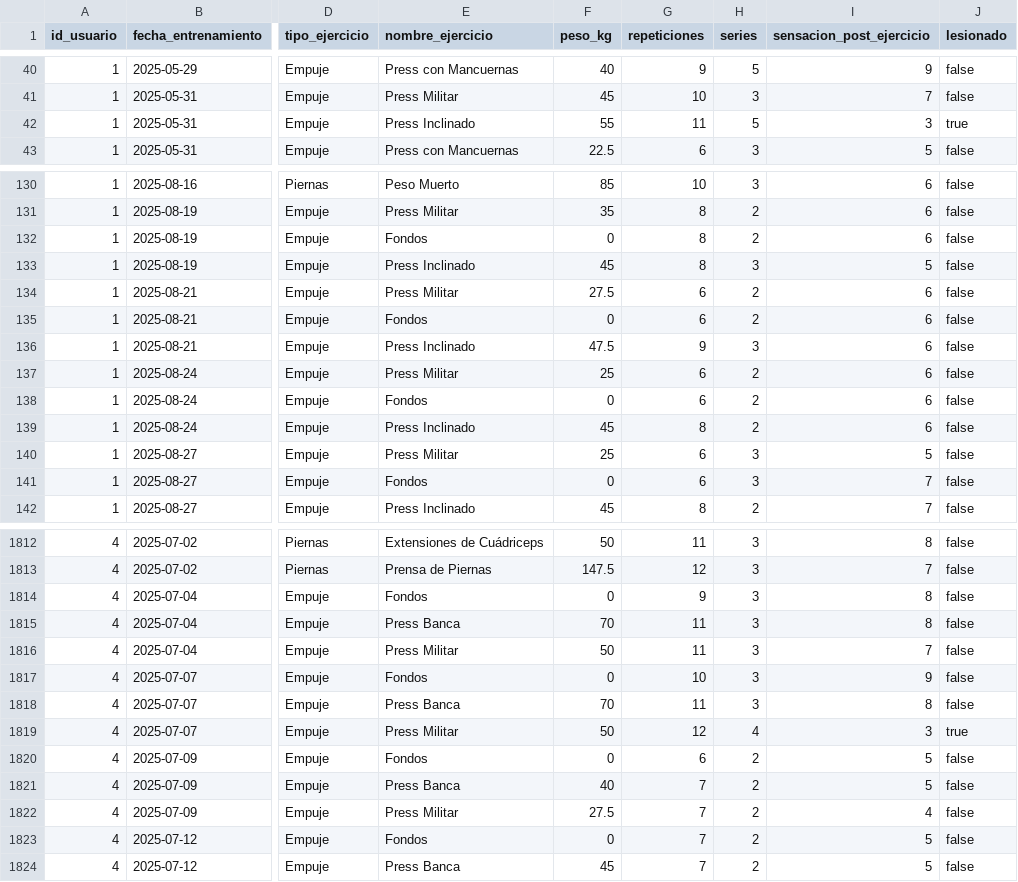
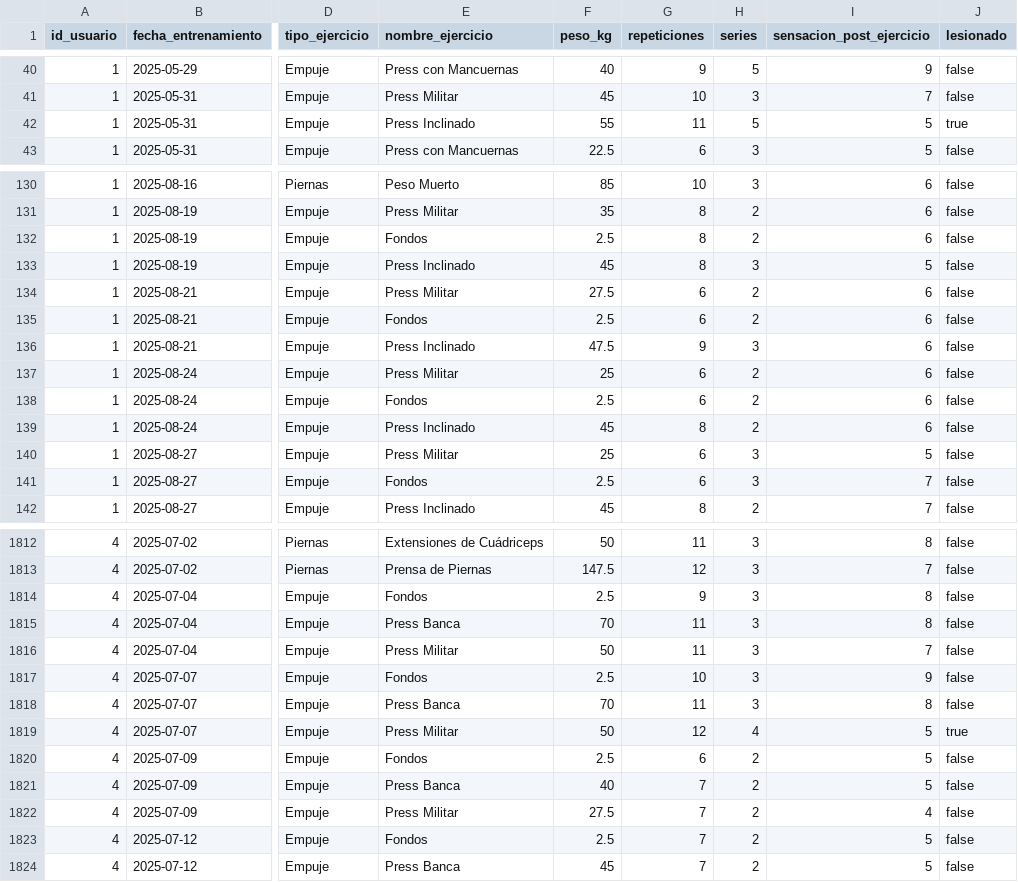
Before and after one commit to samu-sta/HammerGym, a CSV file: progresion_entrenamiento_usuario (4).csv, drawn as a sheet; only a part is shown, gaps mark what is left out; the diff covers the shown part only; the diff names each change by its address in the sheet, - before the commit and + after, or states it on an @@ line.

```diff
--- a/progresion_entrenamiento_usuario (4).csv
+++ b/progresion_entrenamiento_usuario (4).csv
-I42 (sensacion_post_ejercicio): 3
+I42 (sensacion_post_ejercicio): 5
-F132 (peso_kg): 0
+F132 (peso_kg): 2.5
-F135 (peso_kg): 0
+F135 (peso_kg): 2.5
-F138 (peso_kg): 0
+F138 (peso_kg): 2.5
-F141 (peso_kg): 0
+F141 (peso_kg): 2.5
-F1814 (peso_kg): 0
+F1814 (peso_kg): 2.5
-F1817 (peso_kg): 0
+F1817 (peso_kg): 2.5
-I1819 (sensacion_post_ejercicio): 3
+I1819 (sensacion_post_ejercicio): 5
-F1820 (peso_kg): 0
+F1820 (peso_kg): 2.5
-F1823 (peso_kg): 0
+F1823 (peso_kg): 2.5
```
Also changed, not shown: 111 edited cells elsewhere in this file, Dataset med_os comp (1).csv, 18 other files.
